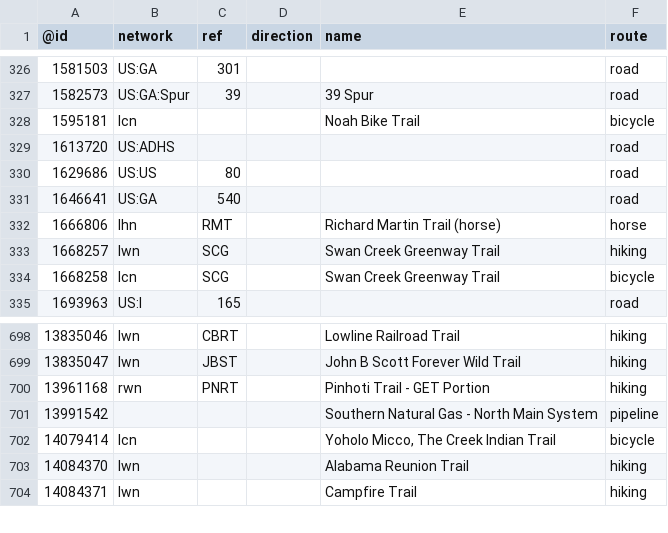
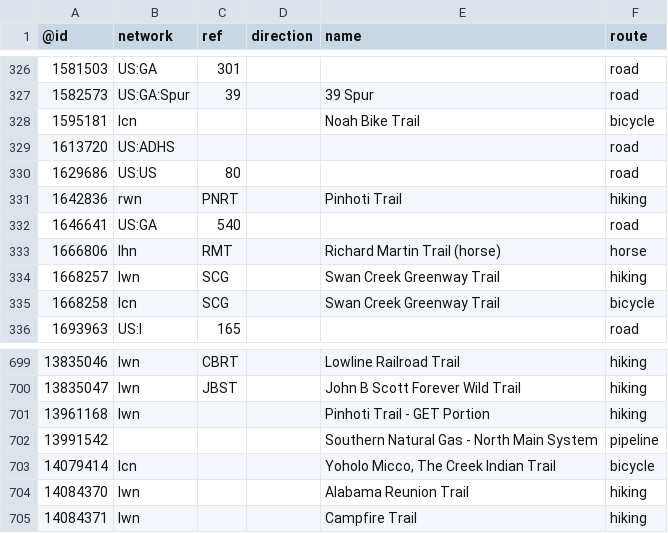
Before and after one commit to nickrsan/osm-us-route-relation-changes, a TSV file: tsv/routes_US-AL.tsv, drawn as a sheet; only a part is shown, gaps mark what is left out.

```diff
--- a/tsv/routes_US-AL.tsv
+++ b/tsv/routes_US-AL.tsv
@@ -330,2 +330,3 @@
 1629686	US:US	80			road
+1642836	rwn	PNRT		Pinhoti Trail	hiking
 1646641	US:GA	540			road
@@ -699,3 +700,3 @@
 13835047	lwn	JBST		John B Scott Forever Wild Trail	hiking
-13961168	rwn	PNRT		Pinhoti Trail - GET Portion	hiking
+13961168	lwn			Pinhoti Trail - GET Portion	hiking
 13991542				Southern Natural Gas - North Main System	pipeline
```
Also changed, not shown: tsv/routes_US-CA.tsv, tsv/routes_US-NY.tsv, 1 other file.
